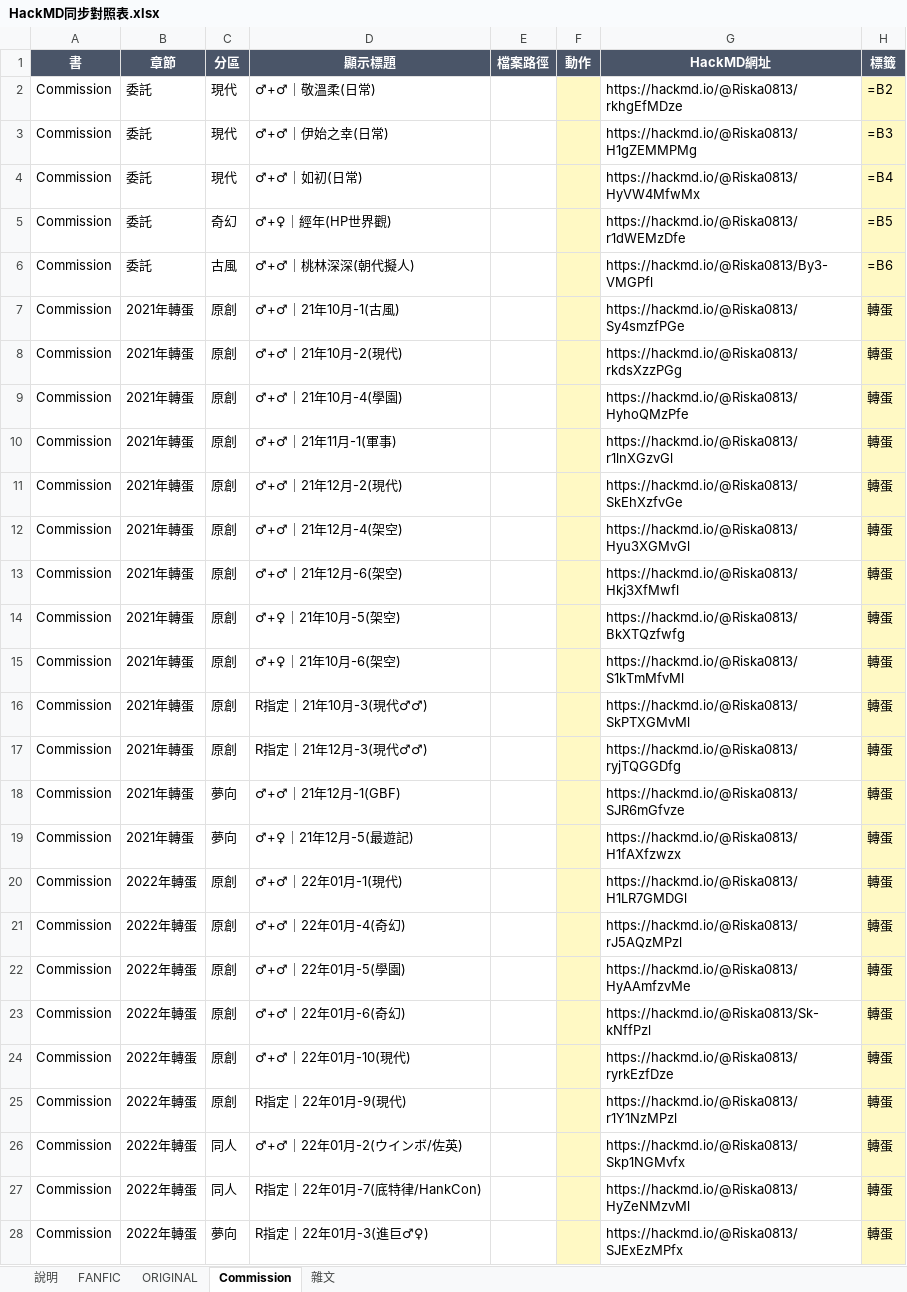
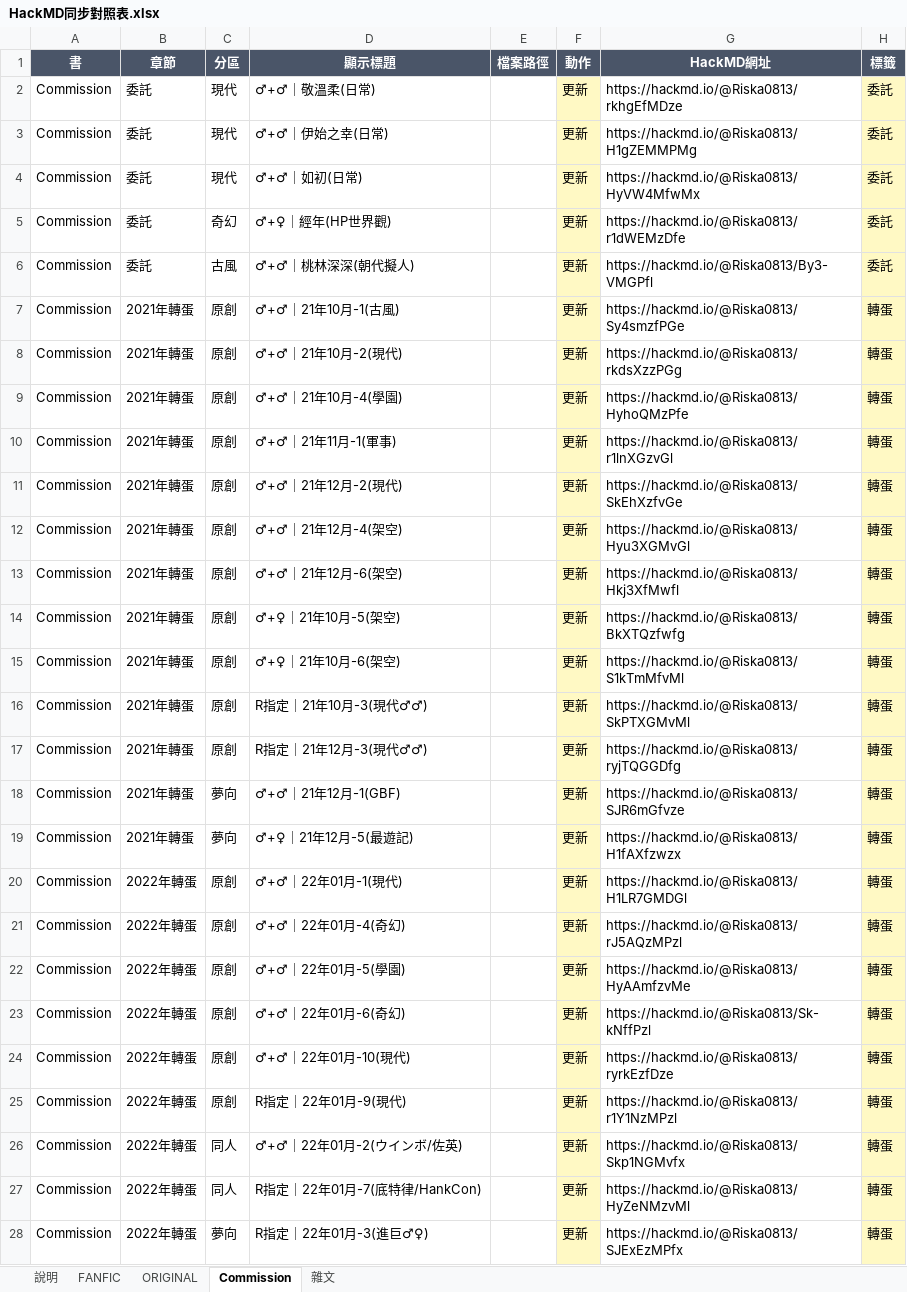
Before and after one commit to linyuan696-svg/linyuan, an Excel workbook: _sync/HackMD同步對照表.xlsx, sheet Commission, drawn as a sheet; only a part is shown; values as stored, in another font and other column widths than the file's, no borders; formulas without a stored value are shown as written; the diff covers the shown part only; the diff names each change by its address in the sheet, - before the commit and + after, or states it on an @@ line.

```diff
--- a/_sync/HackMD同步對照表.xlsx (sheet Commission)
+++ b/_sync/HackMD同步對照表.xlsx (sheet Commission)
-F2:F28 (動作): (empty)
+F2:F28 (動作): 更新
-H2 (標籤): =B2
+H2 (標籤): 委託
-H3 (標籤): =B3
+H3 (標籤): 委託
-H4 (標籤): =B4
+H4 (標籤): 委託
-H5 (標籤): =B5
+H5 (標籤): 委託
-H6 (標籤): =B6
+H6 (標籤): 委託
```
Also changed, not shown: 4 edited cells elsewhere in this sheet, sheet FANFIC, sheet ORIGINAL, sheet 雜文, 1 other file.
